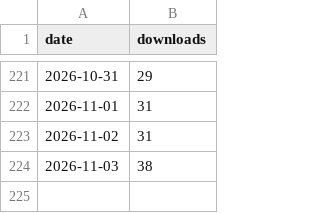
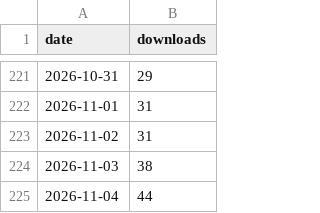
Before and after one commit to MinaSaad1/pbi-cli, a CSV file: assets/downloads-history.csv, drawn as a sheet; only a part is shown, gaps mark what is left out.

```diff
--- a/assets/downloads-history.csv
+++ b/assets/downloads-history.csv
@@ -224 +224,2 @@ date,downloads
 2026-11-03,38
+2026-11-04,44
```
Also changed, not shown: 1 other file.
